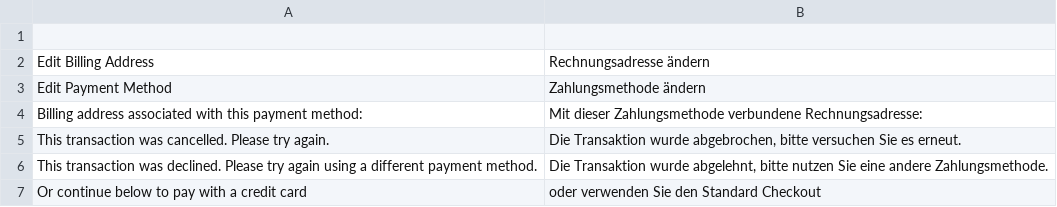
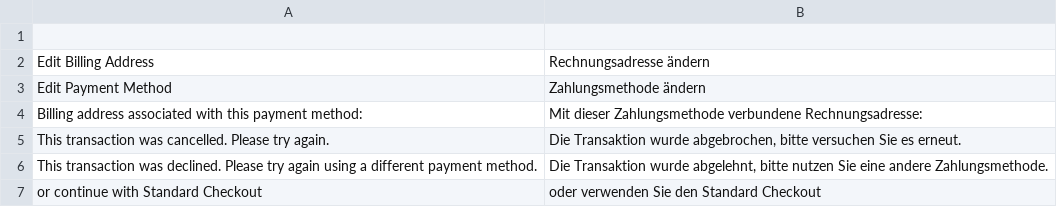
Before and after one commit to amzn/amazon-payments-magento-2-plugin, a CSV file: src/PayV2/i18n/de_DE.csv, drawn as a sheet.

Commit message:
ASD-545 updates template string to new one; updates its translations

```diff
--- a/src/PayV2/i18n/de_DE.csv
+++ b/src/PayV2/i18n/de_DE.csv
@@ -6,2 +6,2 @@
 "This transaction was declined. Please try again using a different payment method.","Die Transaktion wurde abgelehnt, bitte nutzen Sie eine andere Zahlungsmethode."
-"Or continue below to pay with a credit card","oder verwenden Sie den Standard Checkout"
+"or continue with Standard Checkout","oder verwenden Sie den Standard Checkout"
```
Also changed, not shown: src/PayV2/i18n/en_GB.csv, src/PayV2/i18n/en_US.csv, 3 other files.
